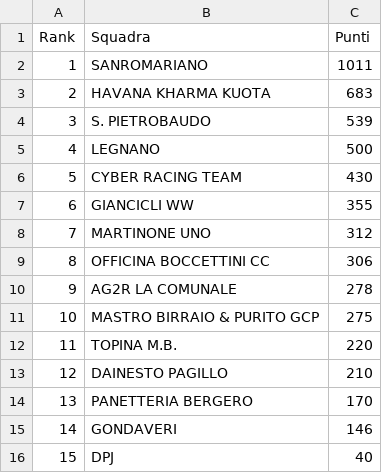
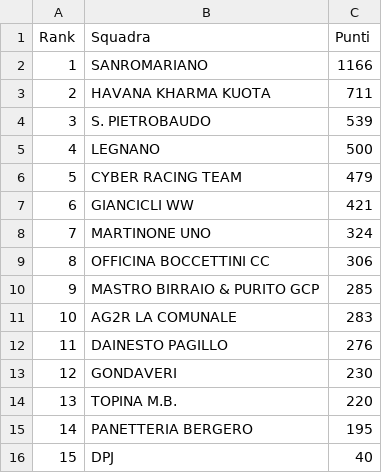
Before and after one commit to ciclismoreale/ciclismoreale.github.io, a CSV file: data/mensile.csv, drawn as a sheet.

```diff
--- a/data/mensile.csv
+++ b/data/mensile.csv
@@ -1,16 +1,16 @@
 Rank,Squadra,Punti
-1,SANROMARIANO,1011
-2,HAVANA KHARMA KUOTA,683
+1,SANROMARIANO,1166
+2,HAVANA KHARMA KUOTA,711
 3,S. PIETROBAUDO,539
 4,LEGNANO,500
-5,CYBER RACING TEAM,430
-6,GIANCICLI WW,355
-7,MARTINONE UNO,312
+5,CYBER RACING TEAM,479
+6,GIANCICLI WW,421
+7,MARTINONE UNO,324
 8,OFFICINA BOCCETTINI CC,306
-9,AG2R LA COMUNALE,278
-10,MASTRO BIRRAIO & PURITO GCP,275
-11,TOPINA M.B.,220
-12,DAINESTO PAGILLO,210
-13,PANETTERIA BERGERO,170
-14,GONDAVERI,146
+9,MASTRO BIRRAIO & PURITO GCP,285
+10,AG2R LA COMUNALE,283
+11,DAINESTO PAGILLO,276
+12,GONDAVERI,230
+13,TOPINA M.B.,220
+14,PANETTERIA BERGERO,195
 15,DPJ,40
```
Also changed, not shown: data/cqranking_riders.csv, data/totale.csv, 11 other files.
